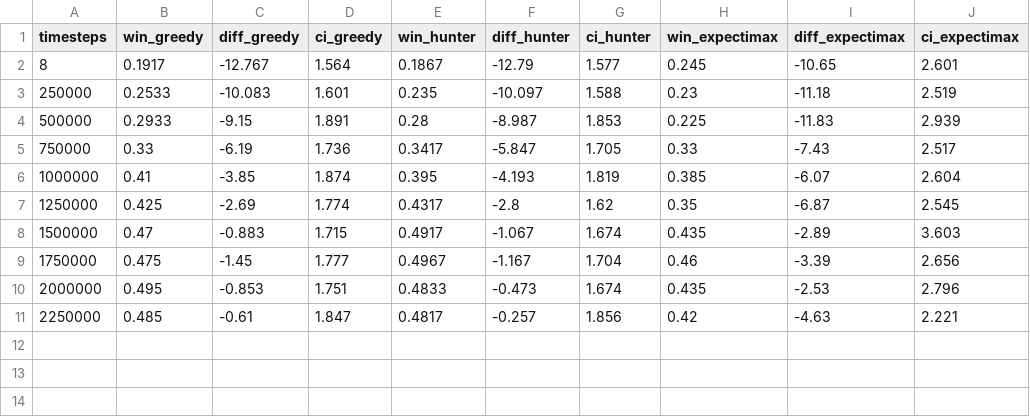
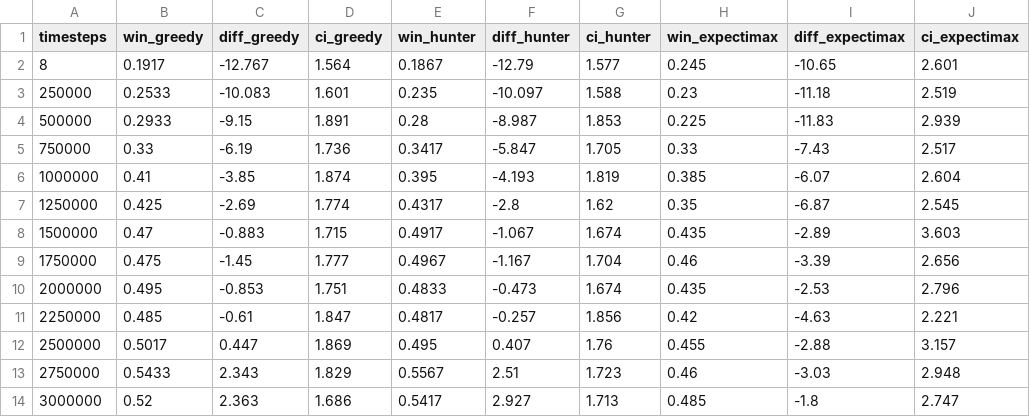
Before and after one commit to cemvural00/pisti-rl-framework, a CSV file: runs/ppo_main/eval.csv, drawn as a sheet.

```diff
--- a/runs/ppo_main/eval.csv
+++ b/runs/ppo_main/eval.csv
@@ -11 +11,4 @@ timesteps,win_greedy,diff_greedy,ci_greedy,win_hunter,diff_hunter,ci_hunter,win_
 2250000,0.485,-0.61,1.847,0.4817,-0.257,1.856,0.42,-4.63,2.221
+2500000,0.5017,0.447,1.869,0.495,0.407,1.76,0.455,-2.88,3.157
+2750000,0.5433,2.343,1.829,0.5567,2.51,1.723,0.46,-3.03,2.948
+3000000,0.52,2.363,1.686,0.5417,2.927,1.713,0.485,-1.8,2.747
```
Also changed, not shown: 7 other files.
